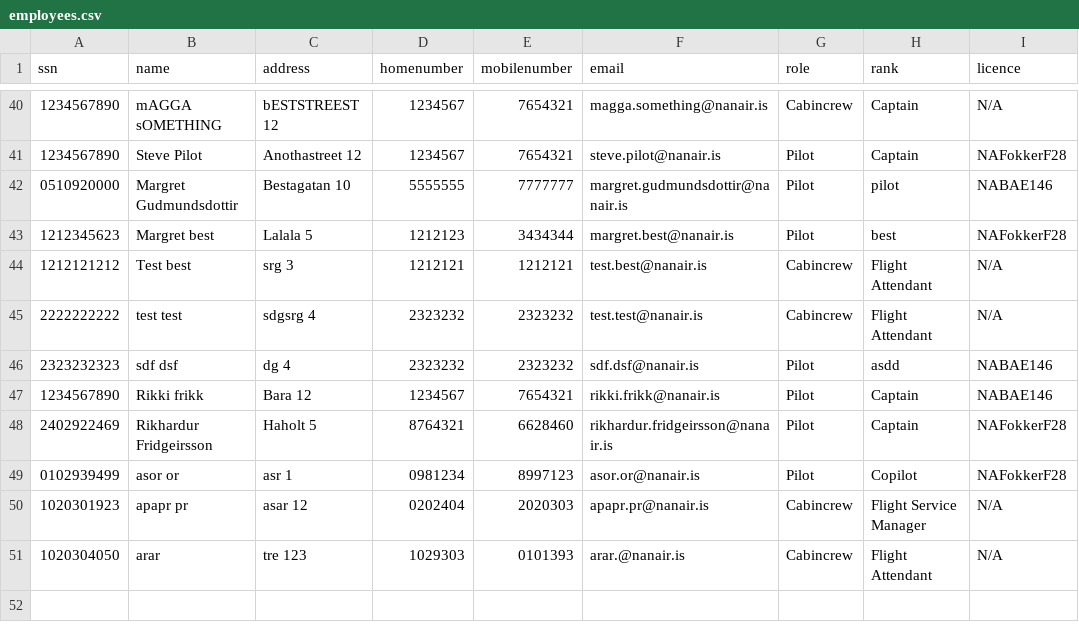
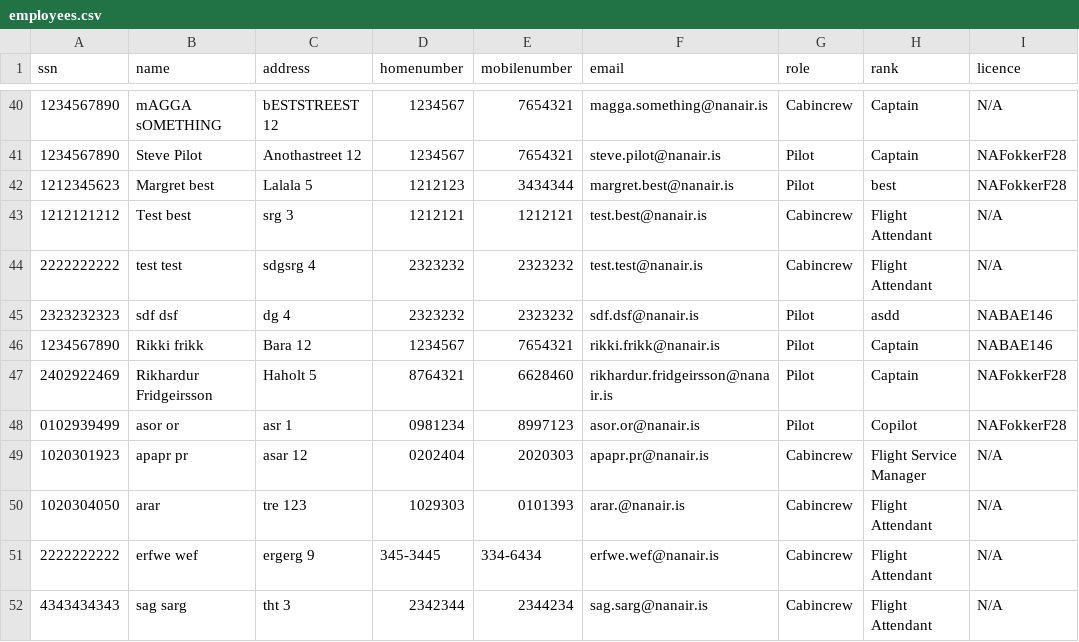
Before and after one commit to irmalexandra/vln1_chuck_nan, a CSV file: code/repo/employees.csv, drawn as a sheet; only a part is shown, gaps mark what is left out.

```diff
--- a/code/repo/employees.csv
+++ b/code/repo/employees.csv
@@ -41,3 +41,2 @@ ssn,name,address,homenumber,mobilenumber,email,role,rank,licence
 1234567890,Steve Pilot,Anothastreet 12,1234567,7654321,steve.pilot@nanair.is,Pilot,Captain,NAFokkerF28
-0510920000,Margret Gudmundsdottir,Bestagatan 10,5555555,7777777,margret.gudmundsdottir@nanair.is,Pilot,pilot,NABAE146
 1212345623,Margret best,Lalala 5,1212123,3434344,margret.best@nanair.is,Pilot,best,NAFokkerF28
@@ -51 +50,3 @@ ssn,name,address,homenumber,mobilenumber,email,role,rank,licence
 1020304050,arar ,tre 123,1029303,0101393,arar.@nanair.is,Cabincrew,Flight Attendant,N/A
+2222222222,erfwe wef,ergerg 9,345-3445,334-6434,erfwe.wef@nanair.is,Cabincrew,Flight Attendant,N/A
+4343434343,sag sarg,tht 3,2342344,2344234,sag.sarg@nanair.is,Cabincrew,Flight Attendant,N/A
```
Also changed, not shown: code/repo/Destination.csv, 6 other files.
